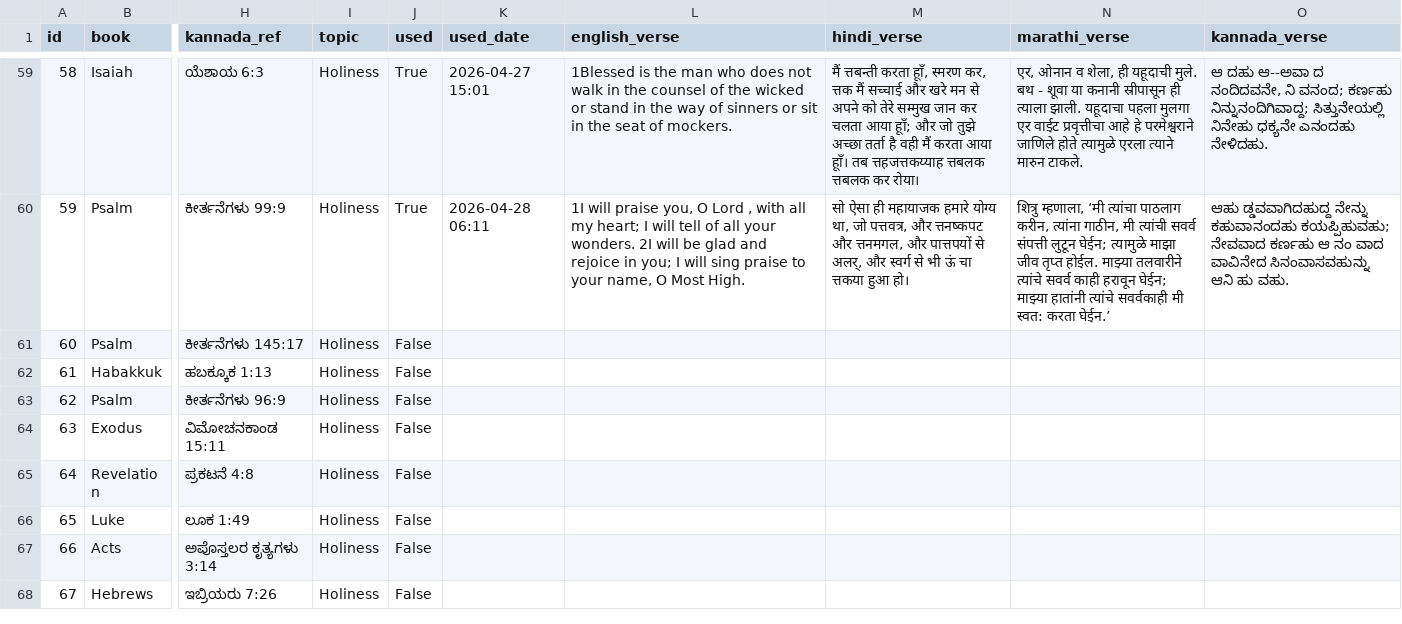
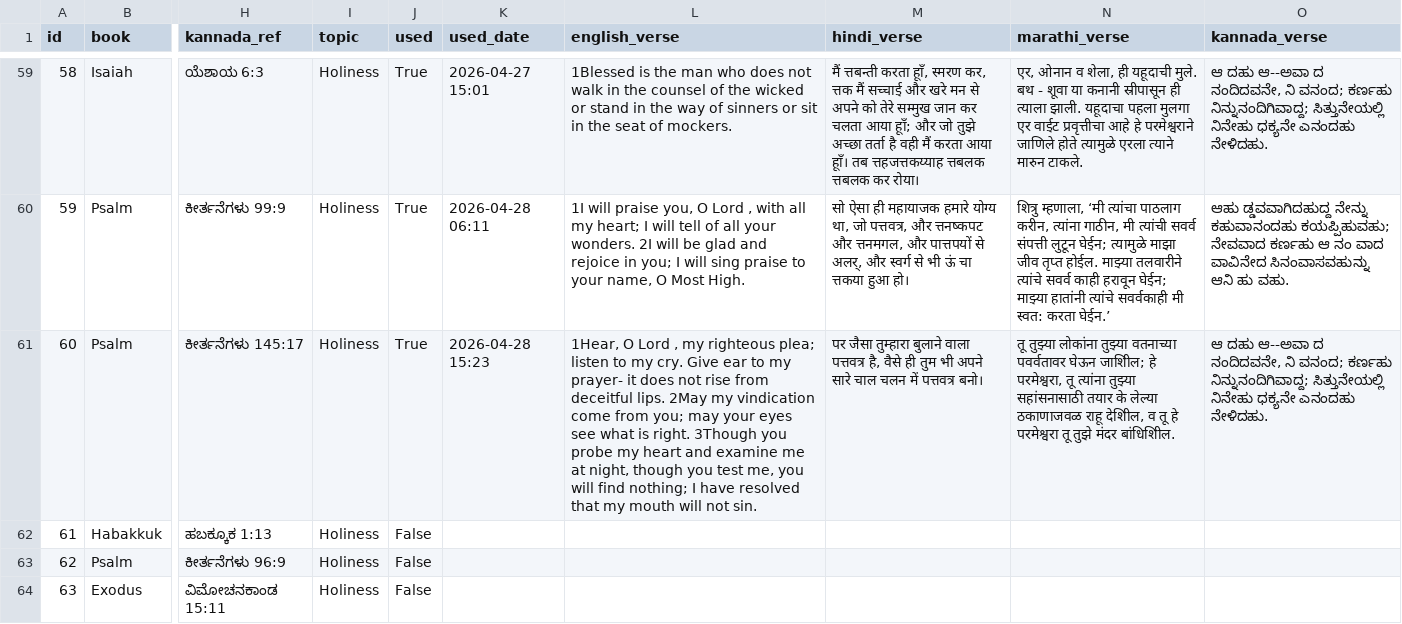
Before and after one commit to nitsuajo13-art/versebloomed, a CSV file: verses/curated_verses.csv, drawn as a sheet; only a part is shown, gaps mark what is left out; the shorter side is filled out with more unchanged rows; the diff names each change by its address in the sheet, - before the commit and + after, or states it on an @@ line.

Commit message:
🌸 evening verse posted — 2026-04-28

```diff
--- a/verses/curated_verses.csv
+++ b/verses/curated_verses.csv
-J61 (used): False
+J61 (used): True
-K61 (used_date): (empty)
+K61 (used_date): 2026-04-28 15:23
-L61 (english_verse): (empty)
+L61 (english_verse): 1Hear, O Lord , my righteous plea; listen to my cry. Give ear to my prayer- it does not rise from deceitful lips. 2May my vindication come from you; may your eyes see what is right. 3Though you probe my heart and examine me at night, though you test me, you will find nothing; I have resolved that my mouth will not sin.
-M61 (hindi_verse): (empty)
+M61 (hindi_verse): पर जैसा तुम्हारा बुलाने वाला पत्तवत्र है, वैसे ही तुम भी अपने सारे चाल चलन में पत्तवत्र बनो।
-N61 (marathi_verse): (empty)
+N61 (marathi_verse): तू तुझ्या लोकांना तुझ्या वतनाच्या पवर्वतावर घेऊन जाशिील; हे परमेश्वरा, तू त्यांना तुझ्या सहांसनासाठी तयार के लेल्या ठकाणाजवळ राहू देशिील, व तू हे परमेश्वरा तू तुझे मंदर बांधिशिील.
-O61 (kannada_verse): (empty)
+O61 (kannada_verse): ಆ ದಹು ಆ--ಅವಾ ದ ನಂದಿದವನೇ, ನಿ ವನಂದ; ಕರ್ಣಹು ನಿನ್ನುನಂದಿಗಿವಾದ್ದ; ಸಿತ್ತುನೇಯಲ್ಲಿ ನಿನೇಹು ಧಕ್ಯನೇ ಎನಂದಹು ನೇಳಿದಹು.
```
